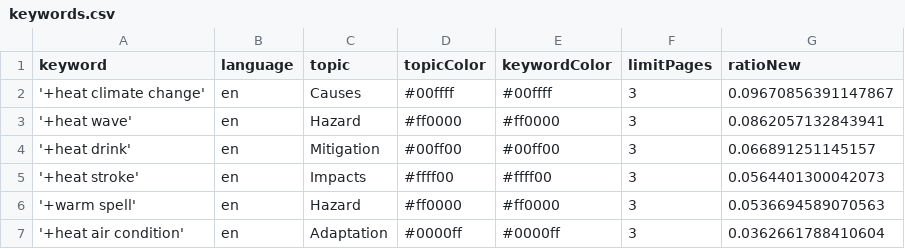
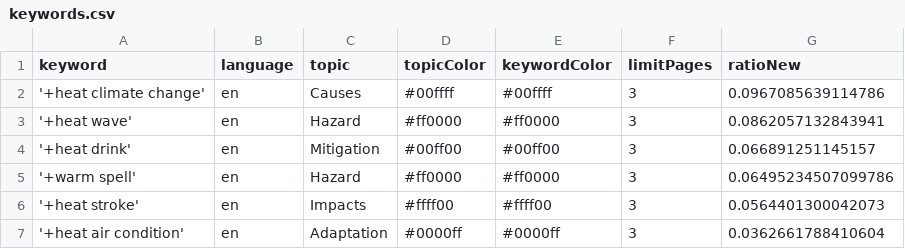
Before and after one commit to magaliekathrin-news/HeatIsComing, a CSV file: keywords.csv, drawn as a sheet.

```diff
--- a/keywords.csv
+++ b/keywords.csv
@@ -1,7 +1,7 @@
 keyword,language,topic,topicColor,keywordColor,limitPages,ratioNew
-'+heat climate change',en,Causes,#00ffff,#00ffff,3,0.09670856391147867
+'+heat climate change',en,Causes,#00ffff,#00ffff,3,0.0967085639114786
 '+heat wave',en,Hazard,#ff0000,#ff0000,3,0.0862057132843941
 '+heat drink',en,Mitigation,#00ff00,#00ff00,3,0.066891251145157
+'+warm spell',en,Hazard,#ff0000,#ff0000,3,0.06495234507099786
 '+heat stroke',en,Impacts,#ffff00,#ffff00,3,0.0564401300042073
-'+warm spell',en,Hazard,#ff0000,#ff0000,3,0.0536694589070563
 '+heat air condition',en,Adaptation,#0000ff,#0000ff,3,0.0362661788410604
```
Also changed, not shown: 2 other files.
